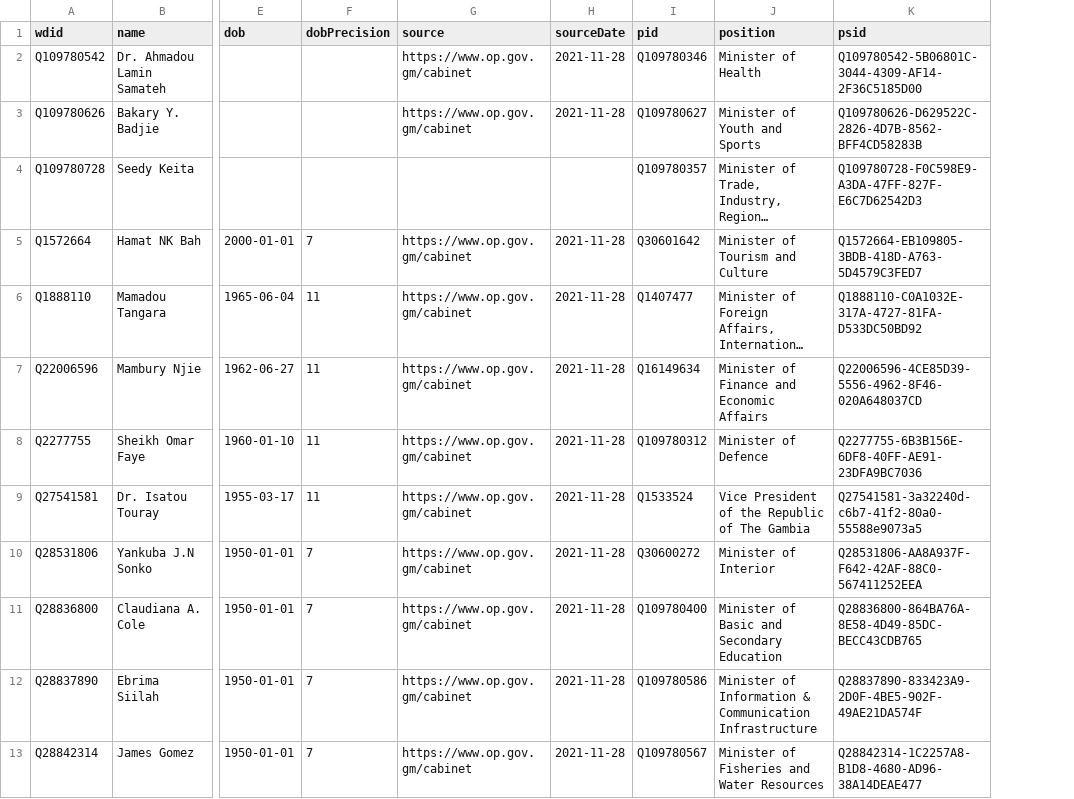
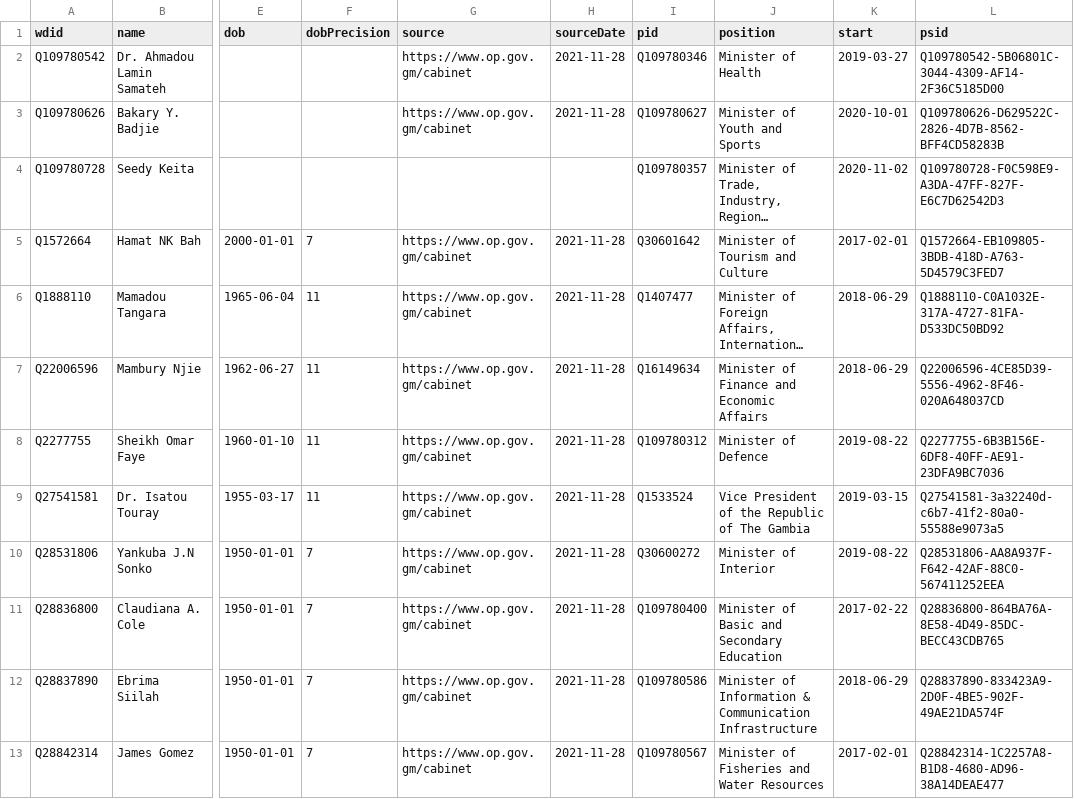
Before and after one commit to every-politician-scrapers/gambia-ministers, a CSV file: data/wikidata.csv, drawn as a sheet; only a part is shown, gaps mark what is left out; long unchanged cells end in …; the diff names each change by its address in the sheet, - before the commit and + after, or states it on an @@ line.

Commit message:
Compare external sources to Wikidata

```diff
--- a/data/wikidata.csv
+++ b/data/wikidata.csv
+column K (start), rows 2-13: 2019-03-27 | 2020-10-01 | 2020-11-02 | 2017-02-01 | 2018-06-29 | 2018-06-29 | 2019-08-22 | 2019-03-15 | 2019-08-22 | 2017-02-22 | 2018-06-29 | 2017-02-01
```
